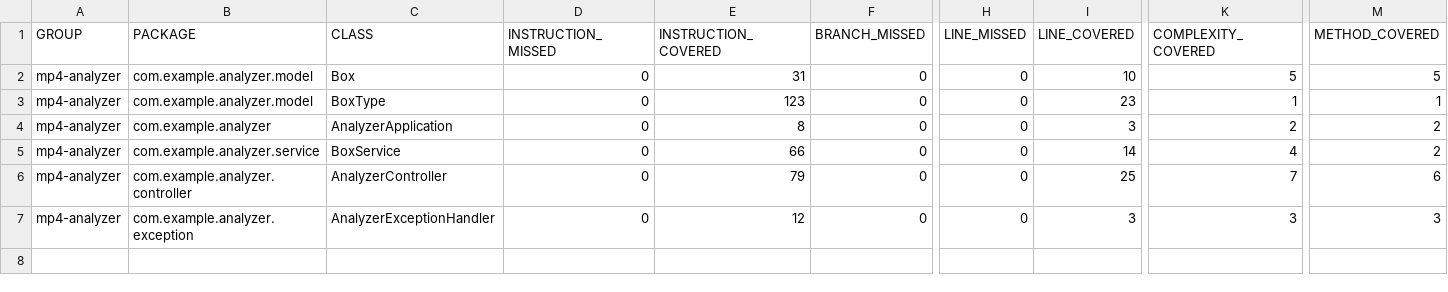
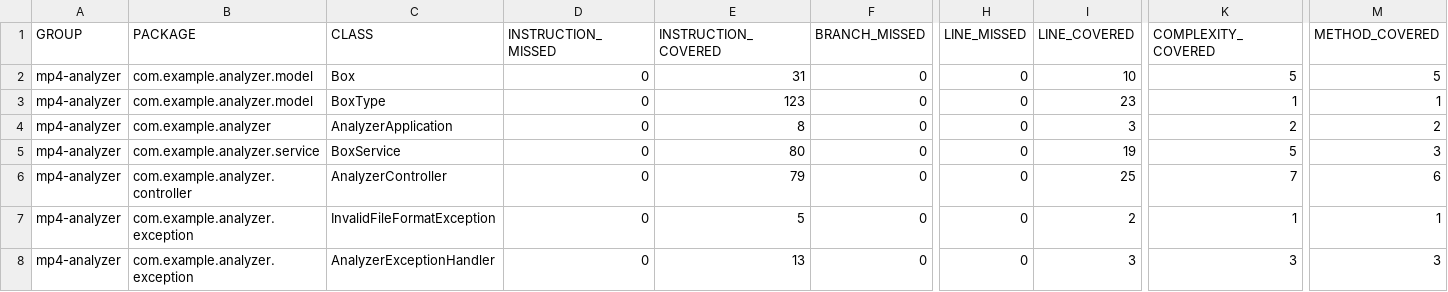
Before and after one commit to Juanmalopezg/mp4-analyzer, a CSV file: jacoco.csv, drawn as a sheet; only a part is shown, gaps mark what is left out; addresses are those after the commit; rows hold the shown columns only; the diff names each change by its address in the sheet, - before the commit and + after, or states it on an @@ line.

Commit message:
Deploying to gh-pages from @ Juanmalopezg/mp4-analyzer@19b975cce6b61826baba95139d5117d0b59405f6 🚀

```diff
--- a/jacoco.csv
+++ b/jacoco.csv
-E5 (INSTRUCTION_COVERED): 66
+E5 (INSTRUCTION_COVERED): 80
-I5 (LINE_COVERED): 14
+I5 (LINE_COVERED): 19
-K5 (COMPLEXITY_COVERED): 4
+K5 (COMPLEXITY_COVERED): 5
-M5 (METHOD_COVERED): 2
+M5 (METHOD_COVERED): 3
+row 7: mp4-analyzer | com.example.analyzer.exception | InvalidFileFormatException | 0 | 5 | 0 | 0 | 2 | 1 | 1
-E8 (INSTRUCTION_COVERED): 12
+E8 (INSTRUCTION_COVERED): 13
```
Also changed, not shown: 15 other files.
